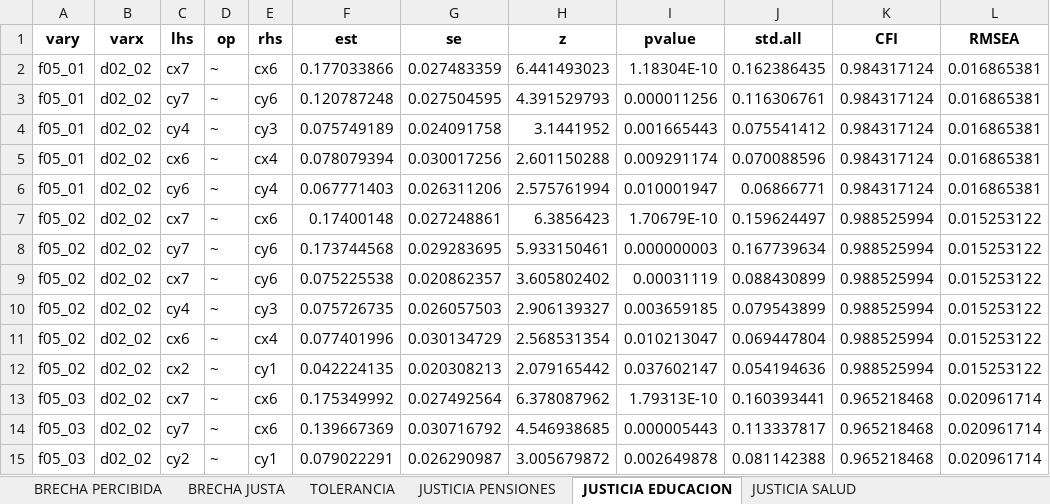
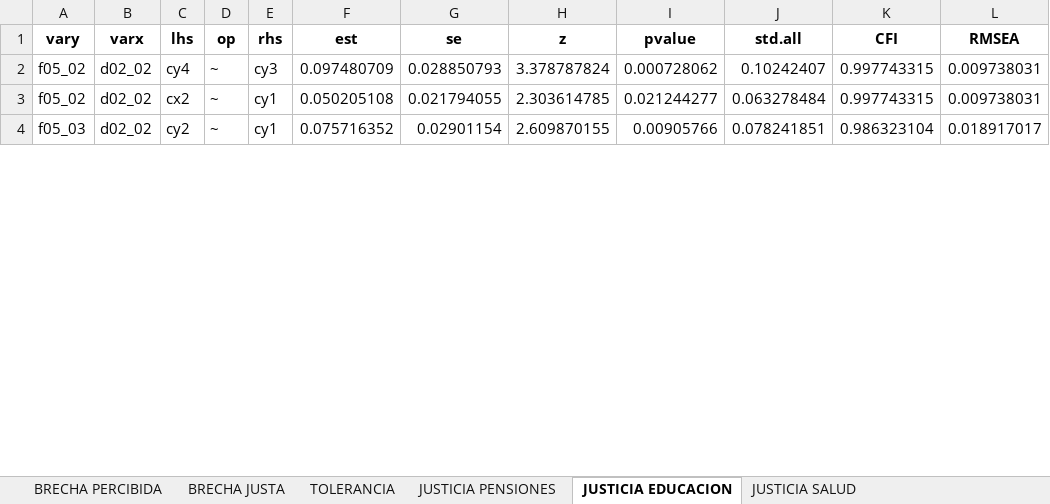
Before and after one commit to Martin-Venegas-M/violence-justice, an Excel workbook: output/riclpm_violencie_justice.xlsx, sheet JUSTICIA EDUCACION, drawn as a sheet; only a part is shown; values as stored, in another font and other column widths than the file's, no borders; removed rows and columns are numbered as before the commit, all else as after; the diff covers the shown part only; the diff names each change by its address in the sheet, - before the commit and + after, or states it on an @@ line.

```diff
--- a/output/riclpm_violencie_justice.xlsx (sheet JUSTICIA EDUCACION)
+++ b/output/riclpm_violencie_justice.xlsx (sheet JUSTICIA EDUCACION)
-row 2: f05_01 | d02_02 | cx7 | ~ | cx6 | 0.177033866 | 0.027483359 | 6.441493023 | 1.18304E-10 | 0.162386435 | 0.984317124 | 0.016865381
-row 3: f05_01 | d02_02 | cy7 | ~ | cy6 | 0.120787248 | 0.027504595 | 4.391529793 | 0.000011256 | 0.116306761 | 0.984317124 | 0.016865381
-row 4: f05_01 | d02_02 | cy4 | ~ | cy3 | 0.075749189 | 0.024091758 | 3.1441952 | 0.001665443 | 0.075541412 | 0.984317124 | 0.016865381
-row 5: f05_01 | d02_02 | cx6 | ~ | cx4 | 0.078079394 | 0.030017256 | 2.601150288 | 0.009291174 | 0.070088596 | 0.984317124 | 0.016865381
-row 6: f05_01 | d02_02 | cy6 | ~ | cy4 | 0.067771403 | 0.026311206 | 2.575761994 | 0.010001947 | 0.06866771 | 0.984317124 | 0.016865381
-row 7: f05_02 | d02_02 | cx7 | ~ | cx6 | 0.17400148 | 0.027248861 | 6.3856423 | 1.70679E-10 | 0.159624497 | 0.988525994 | 0.015253122
-row 8: f05_02 | d02_02 | cy7 | ~ | cy6 | 0.173744568 | 0.029283695 | 5.933150461 | 0.000000003 | 0.167739634 | 0.988525994 | 0.015253122
-row 9: f05_02 | d02_02 | cx7 | ~ | cy6 | 0.075225538 | 0.020862357 | 3.605802402 | 0.00031119 | 0.088430899 | 0.988525994 | 0.015253122
-F2 (est): 0.075726735
+F2 (est): 0.097480709
-G2 (se): 0.026057503
+G2 (se): 0.028850793
-H2 (z): 2.906139327
+H2 (z): 3.378787824
-I2 (pvalue): 0.003659185
+I2 (pvalue): 0.000728062
-J2 (std.all): 0.079543899
+J2 (std.all): 0.10242407
-K2 (CFI): 0.988525994
+K2 (CFI): 0.997743315
-L2 (RMSEA): 0.015253122
+L2 (RMSEA): 0.009738031
-row 11: f05_02 | d02_02 | cx6 | ~ | cx4 | 0.077401996 | 0.030134729 | 2.568531354 | 0.010213047 | 0.069447804 | 0.988525994 | 0.015253122
-F3 (est): 0.042224135
+F3 (est): 0.050205108
-G3 (se): 0.020308213
+G3 (se): 0.021794055
-H3 (z): 2.079165442
+H3 (z): 2.303614785
-I3 (pvalue): 0.037602147
+I3 (pvalue): 0.021244277
-J3 (std.all): 0.054194636
+J3 (std.all): 0.063278484
-K3 (CFI): 0.988525994
+K3 (CFI): 0.997743315
-L3 (RMSEA): 0.015253122
+L3 (RMSEA): 0.009738031
-row 13: f05_03 | d02_02 | cx7 | ~ | cx6 | 0.175349992 | 0.027492564 | 6.378087962 | 1.79313E-10 | 0.160393441 | 0.965218468 | 0.020961714
-row 14: f05_03 | d02_02 | cy7 | ~ | cx6 | 0.139667369 | 0.030716792 | 4.546938685 | 0.000005443 | 0.113337817 | 0.965218468 | 0.020961714
-F4 (est): 0.079022291
+F4 (est): 0.075716352
-G4 (se): 0.026290987
+G4 (se): 0.02901154
-H4 (z): 3.005679872
+H4 (z): 2.609870155
-I4 (pvalue): 0.002649878
+I4 (pvalue): 0.00905766
-J4 (std.all): 0.081142388
+J4 (std.all): 0.078241851
-K4 (CFI): 0.965218468
+K4 (CFI): 0.986323104
-L4 (RMSEA): 0.020961714
+L4 (RMSEA): 0.018917017
```
Also changed, not shown: 15 added rows, 19 removed rows and 114 edited cells elsewhere in this sheet, sheet JUSTICIA PENSIONES, sheet JUSTICIA SALUD, sheet BRECHA PERCIBIDA, sheet BRECHA JUSTA, sheet TOLERANCIA, 4 other files.
